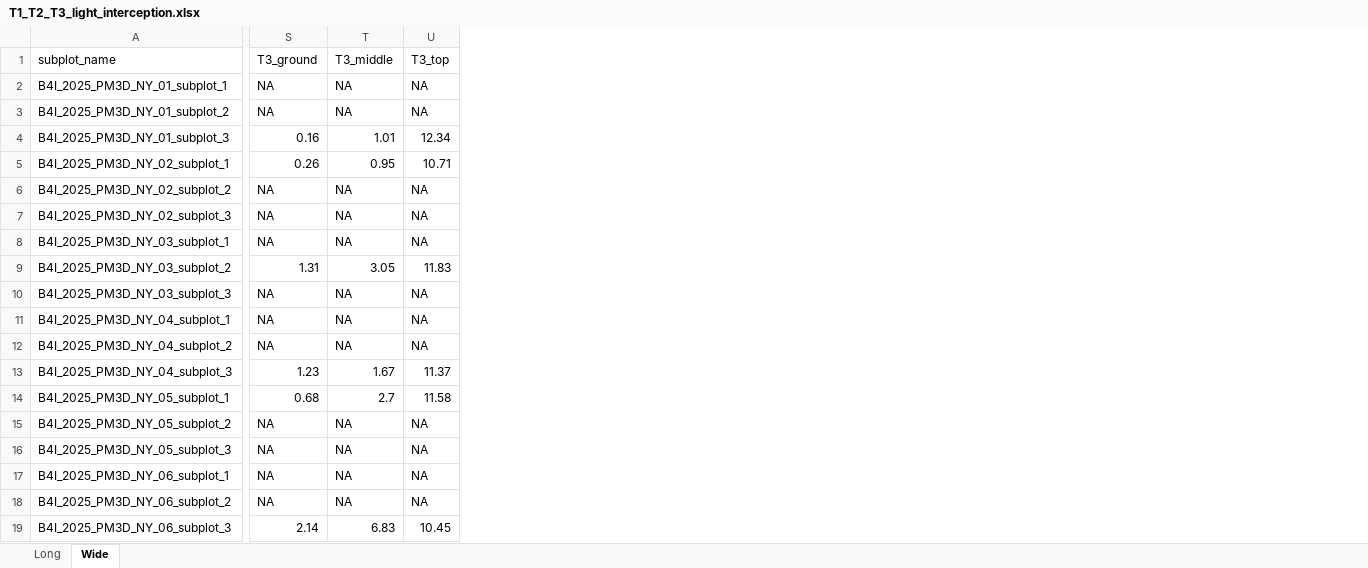
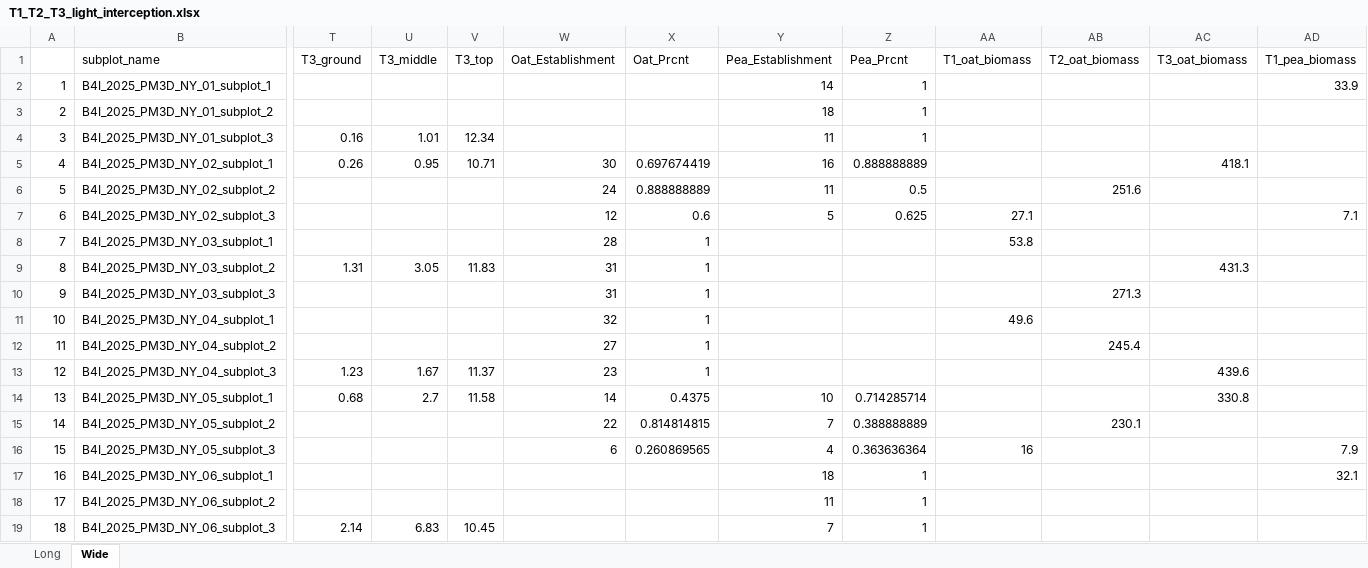
Before and after one commit to LeahTreffer/Oat-Pea_Intercrop, an Excel workbook: data/T1_T2_T3_light_interception.xlsx, sheet Wide, drawn as a sheet; only a part is shown, gaps mark what is left out; values as stored, in another font and other column widths than the file's, no borders; addresses are those after the commit; the diff covers the shown part only; the diff names each change by its address in the sheet, - before the commit and + after, or states it on an @@ line.

```diff
--- a/data/T1_T2_T3_light_interception.xlsx (sheet Wide)
+++ b/data/T1_T2_T3_light_interception.xlsx (sheet Wide)
+column A, rows 2-19: 1 | 2 | 3 | 4 | 5 | 6 | 7 | 8 | 9 | 10 | 11 | 12 | 13 | 14 | 15 | 16 | 17 | 18
+column W (Oat_Establishment), rows 5-16: 30 | 24 | 12 | 28 | 31 | 31 | 32 | 27 | 23 | 14 | 22 | 6
+column X (Oat_Prcnt), rows 5-16: 0.697674419 | 0.888888889 | 0.6 | 1 | 1 | 1 | 1 | 1 | 1 | 0.4375 | 0.814814815 | 0.260869565
+column Y (Pea_Establishment), rows 2-19: 14 | 18 | 11 | 16 | 11 | 5 |  |  |  |  |  |  | 10 | 7 | 4 | 18 | 11 | 7
+column Z (Pea_Prcnt), rows 2-19: 1 | 1 | 1 | 0.888888889 | 0.5 | 0.625 |  |  |  |  |  |  | 0.714285714 | 0.388888889 | 0.363636364 | 1 | 1 | 1
+column AA (T1_oat_biomass), rows 7-16: 27.1 | 53.8 |  |  | 49.6 |  |  |  |  | 16
+column AB (T2_oat_biomass), rows 6-15: 251.6 |  |  |  | 271.3 |  | 245.4 |  |  | 230.1
+column AC (T3_oat_biomass), rows 5-14: 418.1 |  |  |  | 431.3 |  |  |  | 439.6 | 330.8
+column AD (T1_pea_biomass), rows 2-17: 33.9 |  |  |  |  | 7.1 |  |  |  |  |  |  |  |  | 7.9 | 32.1
-T2:T3 (T3_ground): NA
+T2:T3 (T3_ground): (empty)
-U2:U3 (T3_middle): NA
+U2:U3 (T3_middle): (empty)
-V2:V3 (T3_top): NA
+V2:V3 (T3_top): (empty)
-T6:T8 (T3_ground): NA
+T6:T8 (T3_ground): (empty)
-U6:U8 (T3_middle): NA
+U6:U8 (T3_middle): (empty)
-V6:V8 (T3_top): NA
+V6:V8 (T3_top): (empty)
-T10:T12 (T3_ground): NA
+T10:T12 (T3_ground): (empty)
-U10:U12 (T3_middle): NA
+U10:U12 (T3_middle): (empty)
-V10:V12 (T3_top): NA
+V10:V12 (T3_top): (empty)
-T15:T18 (T3_ground): NA
+T15:T18 (T3_ground): (empty)
-U15:U18 (T3_middle): NA
+U15:U18 (T3_middle): (empty)
-V15:V18 (T3_top): NA
+V15:V18 (T3_top): (empty)
```
Also changed, not shown: 11 added columns and 135 edited cells elsewhere in this sheet, sheet Long, 2 other files.
